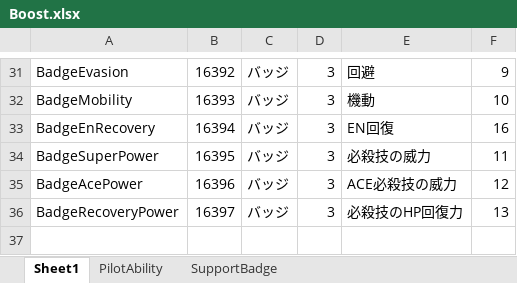
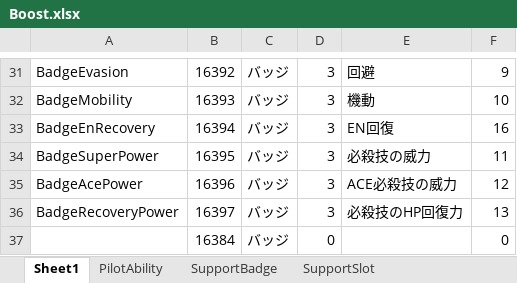
Before and after one commit to usebezan/JuGundamWars, an Excel workbook: Database/Table/Boost.xlsx, sheet Sheet1, drawn as a sheet; only a part is shown, gaps mark what is left out; values as stored, in another font and other column widths than the file's, no borders; the diff names each change by its address in the sheet, - before the commit and + after, or states it on an @@ line.

```diff
--- a/Database/Table/Boost.xlsx (sheet Sheet1)
+++ b/Database/Table/Boost.xlsx (sheet Sheet1)
+sheet tab: SupportSlot
+row 37:  | 16384 | バッジ | 0 |  | 0
```
Also changed, not shown: 27 other files.
